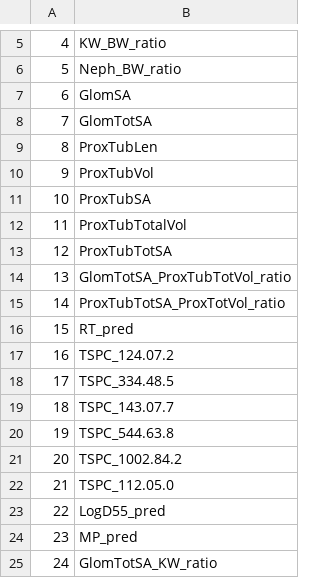
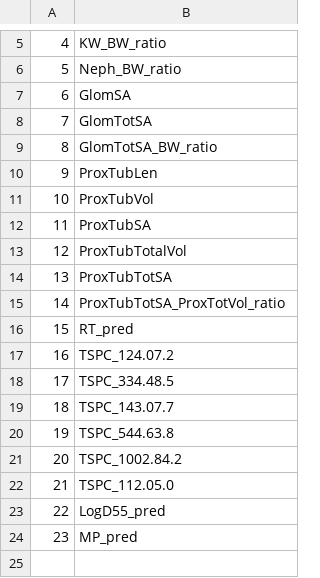
Before and after one commit to USEPA/CompTox-PFASHalfLife, a CSV file: RData/DroppedPredictors_Correlation_0.9_JFW100322.csv, drawn as a sheet; only a part is shown, gaps mark what is left out; removed rows and columns are numbered as before the commit, all else as after; the diff names each change by its address in the sheet, - before the commit and + after, or states it on an @@ line.

```diff
--- a/RData/DroppedPredictors_Correlation_0.9_JFW100322.csv
+++ b/RData/DroppedPredictors_Correlation_0.9_JFW100322.csv
+row 9: 8 | GlomTotSA_BW_ratio
@@ column A renumbered between rows 10 and 14 @@
-row 14: 13 | GlomTotSA_ProxTubTotVol_ratio
-row 25: 24 | GlomTotSA_KW_ratio
```
Also changed, not shown: RData/AllChemicals_in_CatMod_Domain_JFW100322-noLogD.csv, RData/All_Training_Data_YRandomized.csv, 50 other files.
